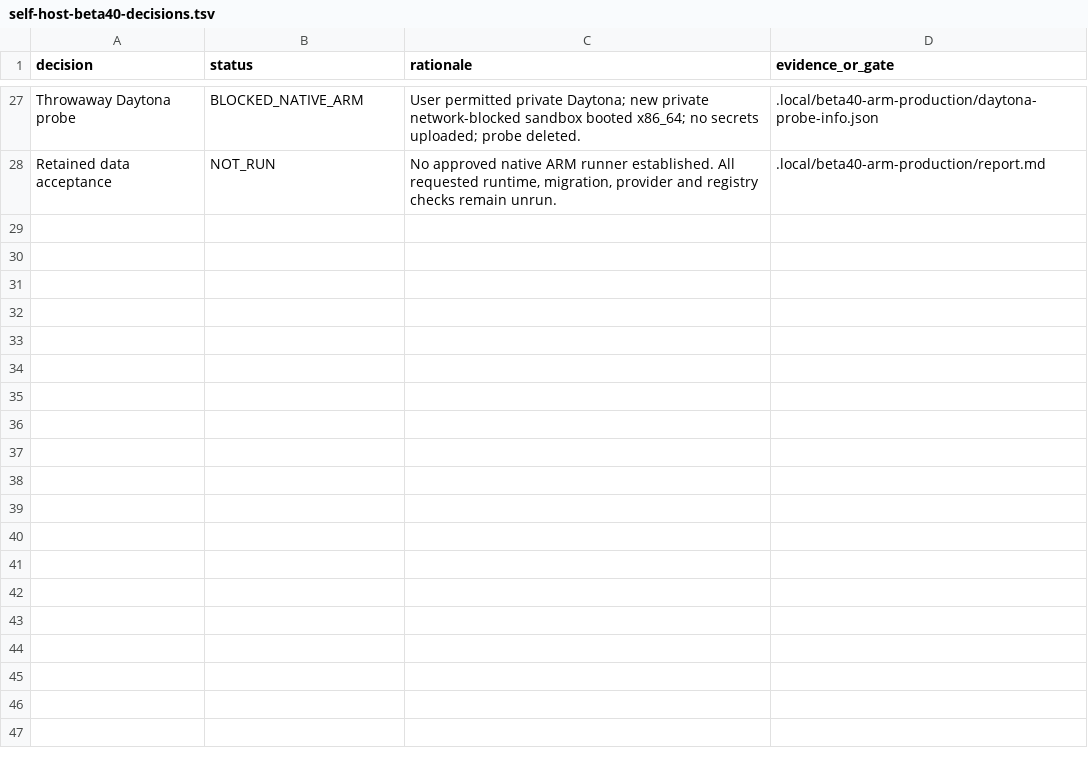
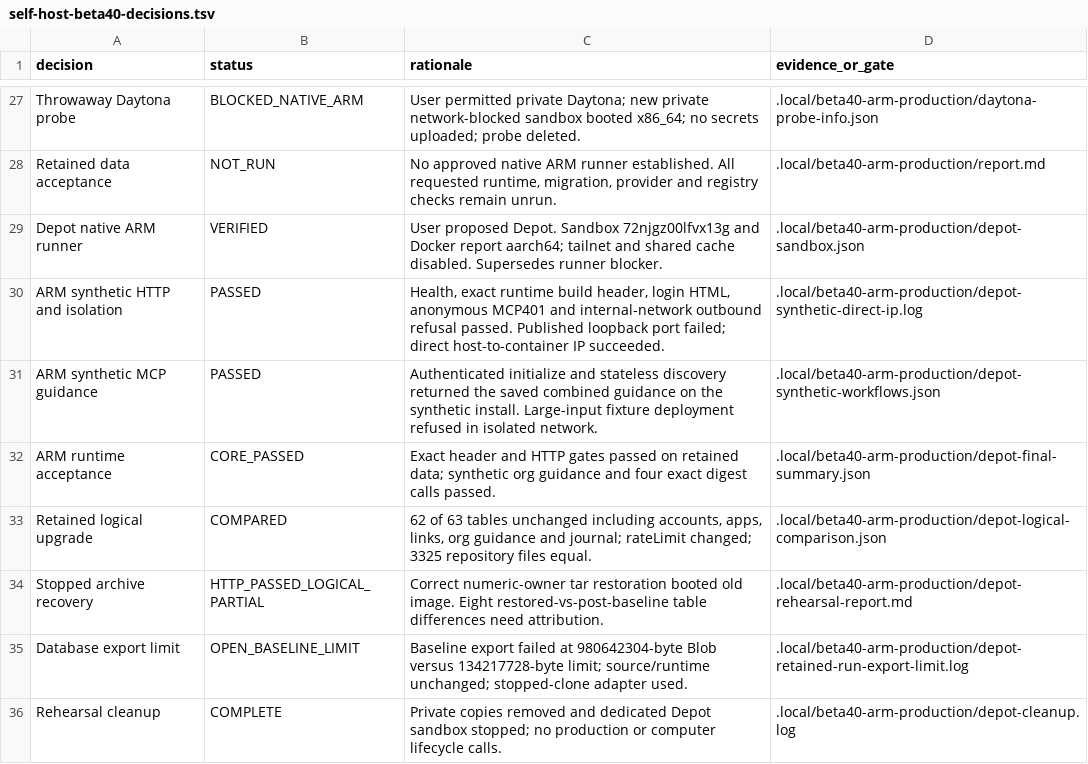
Before and after one commit to Minoo7/executor-selfhost-op, a TSV file: plans/self-host-beta40-decisions.tsv, drawn as a sheet; only a part is shown, gaps mark what is left out.

Commit message:
docs(self-host): record native ARM Depot rehearsal evidence
Agent-Thread-Id: 01a1c7a1-1958-7a52-9c56-89b911cb6d3c

```diff
--- a/plans/self-host-beta40-decisions.tsv
+++ b/plans/self-host-beta40-decisions.tsv
@@ -28 +28,9 @@ Throwaway Daytona probe	BLOCKED_NATIVE_ARM	User permitted private Daytona; new p
 Retained data acceptance	NOT_RUN	No approved native ARM runner established. All requested runtime, migration, provider and registry checks remain unrun.	.local/beta40-arm-production/report.md
+Depot native ARM runner	VERIFIED	User proposed Depot. Sandbox 72njgz00lfvx13g and Docker report aarch64; tailnet and shared cache disabled. Supersedes runner blocker.	.local/beta40-arm-production/depot-sandbox.json
+ARM synthetic HTTP and isolation	PASSED	Health, exact runtime build header, login HTML, anonymous MCP401 and internal-network outbound refusal passed. Published loopback port failed; direct host-to-container IP succeeded.	.local/beta40-arm-production/depot-synthetic-direct-ip.log
+ARM synthetic MCP guidance	PASSED	Authenticated initialize and stateless discovery returned the saved combined guidance on the synthetic install. Large-input fixture deployment refused in isolated network.	.local/beta40-arm-production/depot-synthetic-workflows.json
+ARM runtime acceptance	CORE_PASSED	Exact header and HTTP gates passed on retained data; synthetic org guidance and four exact digest calls passed.	.local/beta40-arm-production/depot-final-summary.json
+Retained logical upgrade	COMPARED	62 of 63 tables unchanged including accounts, apps, links, org guidance and journal; rateLimit changed; 3325 repository files equal.	.local/beta40-arm-production/depot-logical-comparison.json
+Stopped archive recovery	HTTP_PASSED_LOGICAL_PARTIAL	Correct numeric-owner tar restoration booted old image. Eight restored-vs-post-baseline table differences need attribution.	.local/beta40-arm-production/depot-rehearsal-report.md
+Database export limit	OPEN_BASELINE_LIMIT	Baseline export failed at 980642304-byte Blob versus 134217728-byte limit; source/runtime unchanged; stopped-clone adapter used.	.local/beta40-arm-production/depot-retained-run-export-limit.log
+Rehearsal cleanup	COMPLETE	Private copies removed and dedicated Depot sandbox stopped; no production or computer lifecycle calls.	.local/beta40-arm-production/depot-cleanup.log
```
Also changed, not shown: 1 other file.
